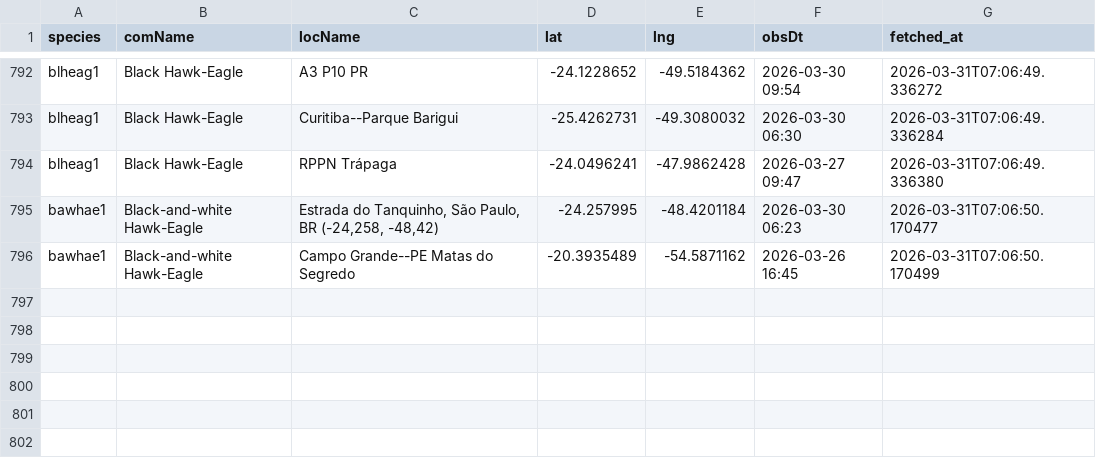
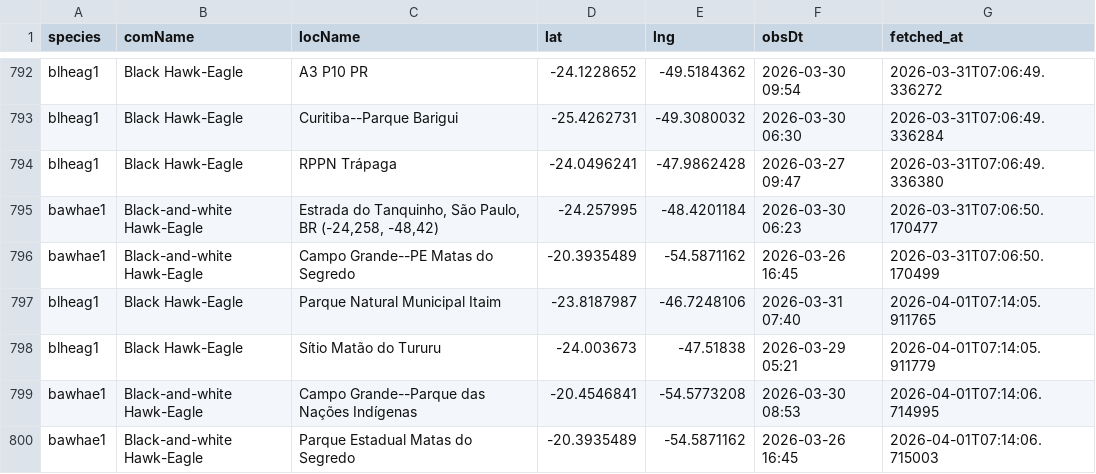
Before and after one commit to LucasEmerickTorrezani/ebird-aguias-de-penacho-dashboard, a CSV file: data/observations.csv, drawn as a sheet; only a part is shown, gaps mark what is left out.

```diff
--- a/data/observations.csv
+++ b/data/observations.csv
@@ -796 +796,5 @@ bawhae1,Black-and-white Hawk-Eagle,"Estrada do Tanquinho, São Paulo, BR (-24,25
 bawhae1,Black-and-white Hawk-Eagle,Campo Grande--PE Matas do Segredo,-20.3935489,-54.5871162,2026-03-26 16:45,2026-03-31T07:06:50.170499
+blheag1,Black Hawk-Eagle,Parque Natural Municipal Itaim,-23.8187987,-46.7248106,2026-03-31 07:40,2026-04-01T07:14:05.911765
+blheag1,Black Hawk-Eagle,Sítio Matão do Tururu,-24.003673,-47.51838,2026-03-29 05:21,2026-04-01T07:14:05.911779
+bawhae1,Black-and-white Hawk-Eagle,Campo Grande--Parque das Nações Indígenas,-20.4546841,-54.5773208,2026-03-30 08:53,2026-04-01T07:14:06.714995
+bawhae1,Black-and-white Hawk-Eagle,Parque Estadual Matas do Segredo,-20.3935489,-54.5871162,2026-03-26 16:45,2026-04-01T07:14:06.715003
```
